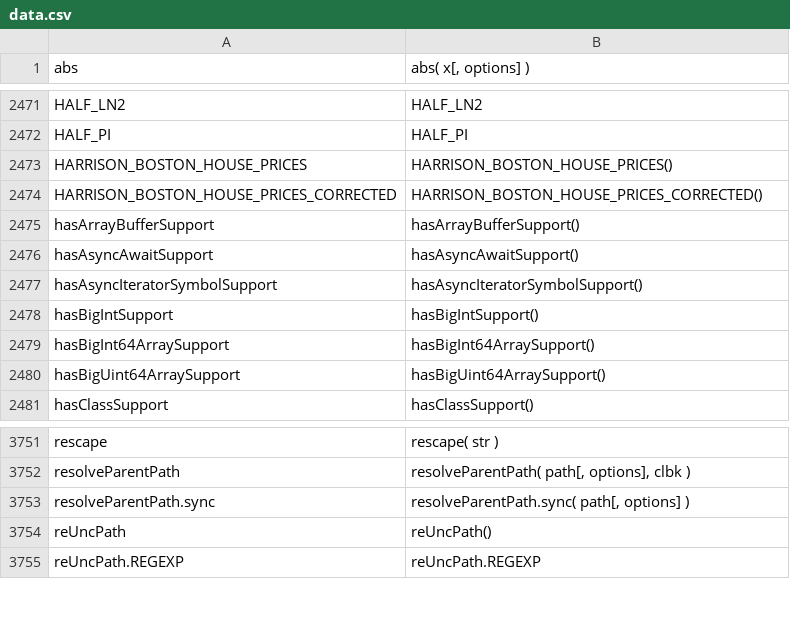
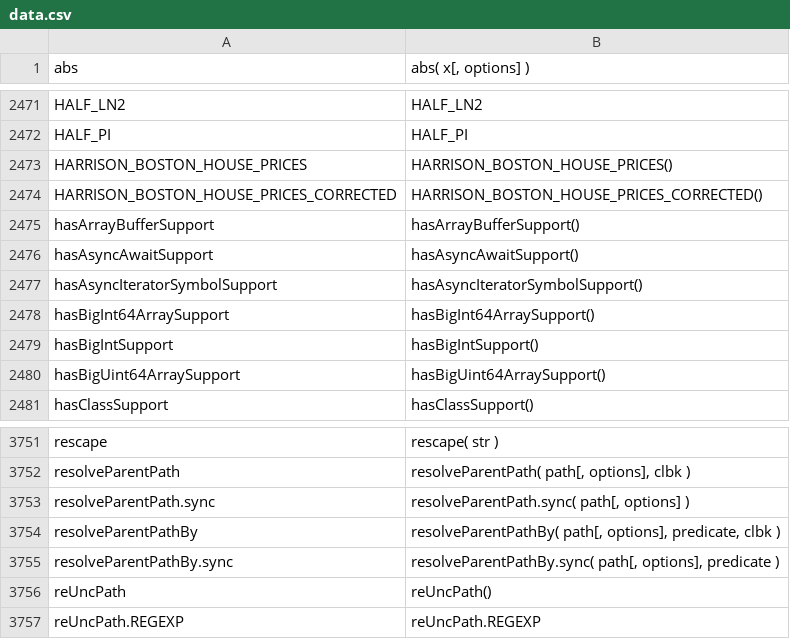
Before and after one commit to stdlib-js/repl-signature, a CSV file: data/data.csv, drawn as a sheet; only a part is shown, gaps mark what is left out.

```diff
--- a/data/data.csv
+++ b/data/data.csv
@@ -2477,4 +2477,4 @@ hasAsyncAwaitSupport,"hasAsyncAwaitSupport()"
 hasAsyncIteratorSymbolSupport,"hasAsyncIteratorSymbolSupport()"
+hasBigInt64ArraySupport,"hasBigInt64ArraySupport()"
 hasBigIntSupport,"hasBigIntSupport()"
-hasBigInt64ArraySupport,"hasBigInt64ArraySupport()"
 hasBigUint64ArraySupport,"hasBigUint64ArraySupport()"
@@ -3753,2 +3753,4 @@ resolveParentPath,"resolveParentPath( path[, options], clbk )"
 resolveParentPath.sync,"resolveParentPath.sync( path[, options] )"
+resolveParentPathBy,"resolveParentPathBy( path[, options], predicate, clbk )"
+resolveParentPathBy.sync,"resolveParentPathBy.sync( path[, options], predicate )"
 reUncPath,"reUncPath()"
```
Also changed, not shown: 13 other files.
